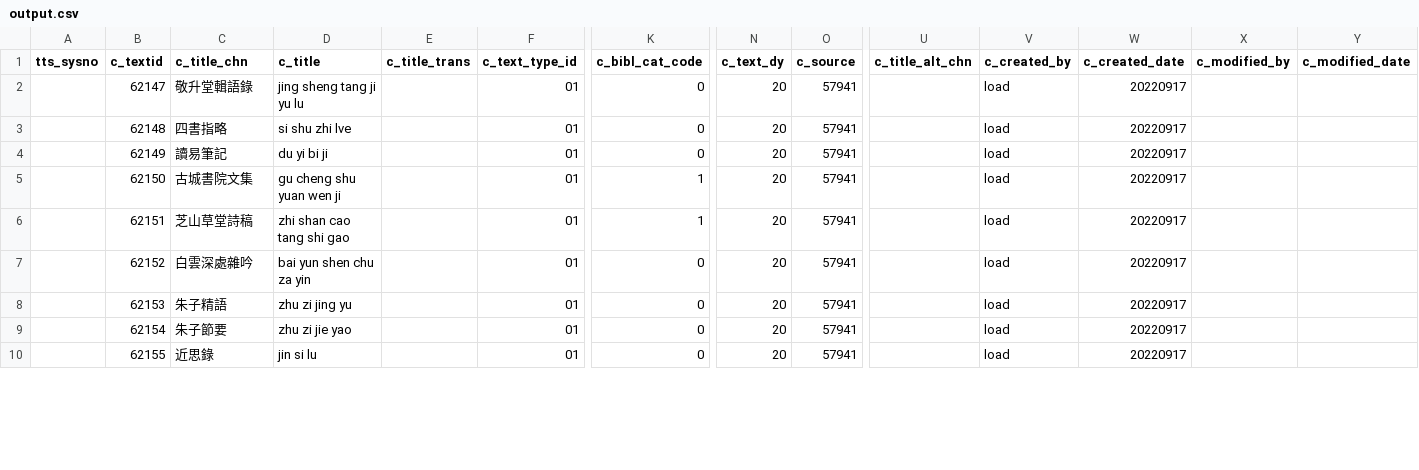
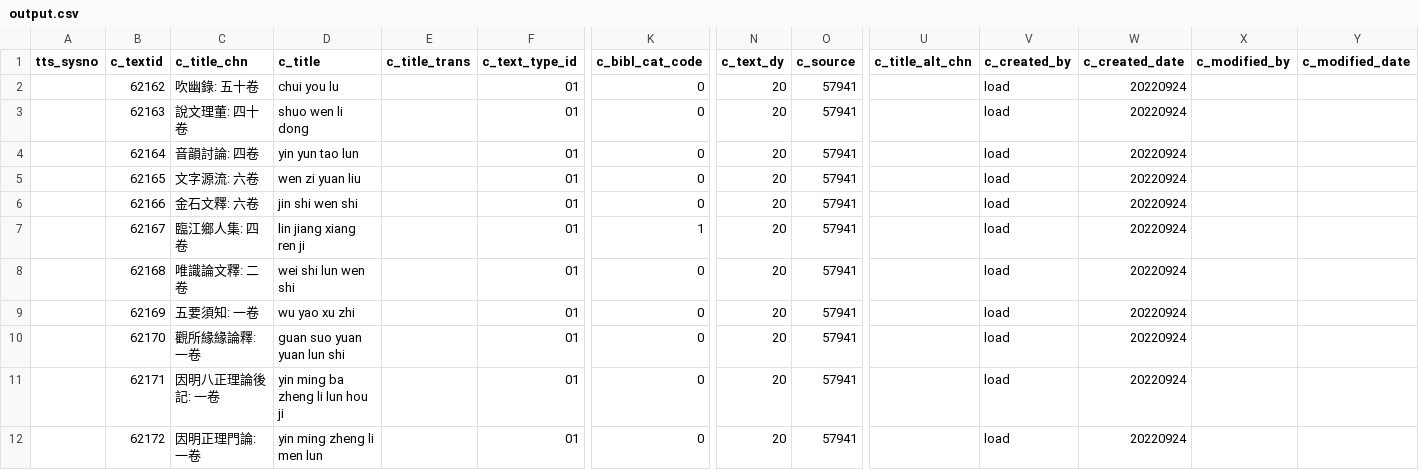
Before and after one commit to cbdb-project/create-new-books-for-cbdb, a CSV file: output.csv, drawn as a sheet; only a part is shown, gaps mark what is left out; removed rows and columns are numbered as before the commit, all else as after; rows hold the shown columns only; the diff covers the shown part only; the diff names each change by its address in the sheet, - before the commit and + after, or states it on an @@ line.

```diff
--- a/output.csv
+++ b/output.csv
+row 2:  | 62162 | 吹幽錄: 五十卷 | chui you lu |  | 01 | 0 | 20 | 57941 |  | load | 20220924
+row 3:  | 62163 | 說文理董: 四十卷 | shuo wen li dong |  | 01 | 0 | 20 | 57941 |  | load | 20220924
-B4 (c_textid): 62147
+B4 (c_textid): 62164
-C4 (c_title_chn): 敬升堂輯語錄
+C4 (c_title_chn): 音韻討論: 四卷
-D4 (c_title): jing sheng tang ji yu lu
+D4 (c_title): yin yun tao lun
-W4:W7 (c_created_date): 20220917
+W4:W7 (c_created_date): 20220924
-B5 (c_textid): 62148
+B5 (c_textid): 62165
-C5 (c_title_chn): 四書指略
+C5 (c_title_chn): 文字源流: 六卷
-D5 (c_title): si shu zhi lve
+D5 (c_title): wen zi yuan liu
-B6 (c_textid): 62149
+B6 (c_textid): 62166
-C6 (c_title_chn): 讀易筆記
+C6 (c_title_chn): 金石文釋: 六卷
-D6 (c_title): du yi bi ji
+D6 (c_title): jin shi wen shi
-B7 (c_textid): 62150
+B7 (c_textid): 62167
-C7 (c_title_chn): 古城書院文集
+C7 (c_title_chn): 臨江鄉人集: 四卷
-D7 (c_title): gu cheng shu yuan wen ji
+D7 (c_title): lin jiang xiang ren ji
-row 6:  | 62151 | 芝山草堂詩稿 | zhi shan cao tang shi gao |  | 01 | 1 | 20 | 57941 |  | load | 20220917
-B8 (c_textid): 62152
+B8 (c_textid): 62168
-C8 (c_title_chn): 白雲深處雜吟
+C8 (c_title_chn): 唯識論文釋: 二卷
-D8 (c_title): bai yun shen chu za yin
+D8 (c_title): wei shi lun wen shi
-W8:W9 (c_created_date): 20220917
+W8:W9 (c_created_date): 20220924
-B9 (c_textid): 62153
+B9 (c_textid): 62169
-C9 (c_title_chn): 朱子精語
+C9 (c_title_chn): 五要須知: 一卷
-D9 (c_title): zhu zi jing yu
+D9 (c_title): wu yao xu zhi
+row 10:  | 62170 | 觀所緣緣論釋: 一卷 | guan suo yuan yuan lun shi |  | 01 | 0 | 20 | 57941 |  | load | 20220924
-B11 (c_textid): 62154
+B11 (c_textid): 62171
-C11 (c_title_chn): 朱子節要
+C11 (c_title_chn): 因明八正理論後記: 一卷
-D11 (c_title): zhu zi jie yao
+D11 (c_title): yin ming ba zheng li lun hou ji
-W11:W12 (c_created_date): 20220917
+W11:W12 (c_created_date): 20220924
-B12 (c_textid): 62155
+B12 (c_textid): 62172
-C12 (c_title_chn): 近思錄
+C12 (c_title_chn): 因明正理門論: 一卷
-D12 (c_title): jin si lu
+D12 (c_title): yin ming zheng li men lun
```
Also changed, not shown: 1 added row, 1 removed row and 16 edited cells elsewhere in this file, input.csv, 1 other file.
